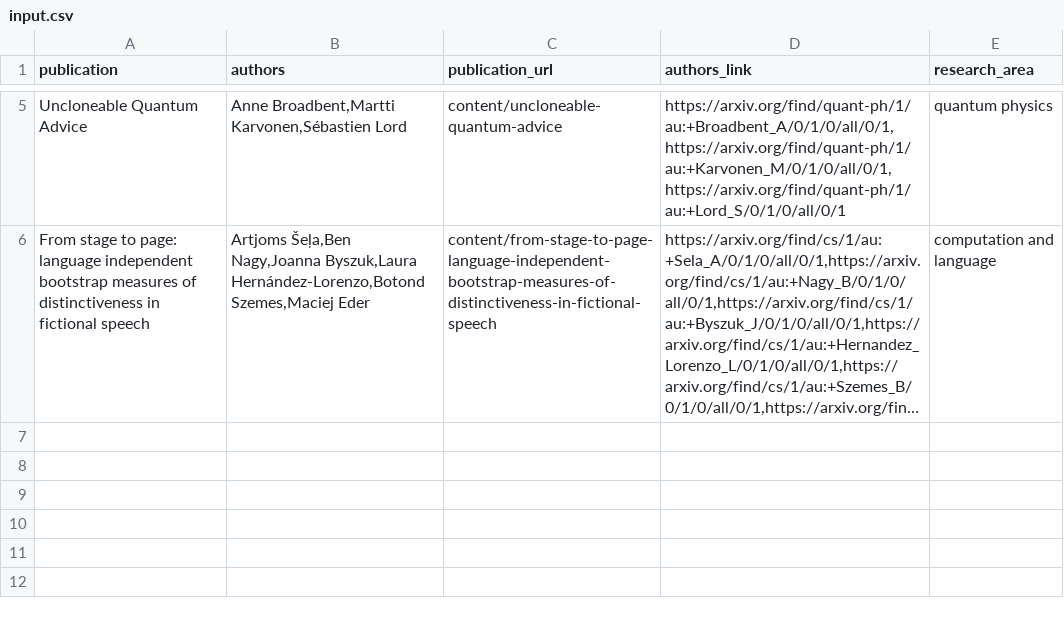
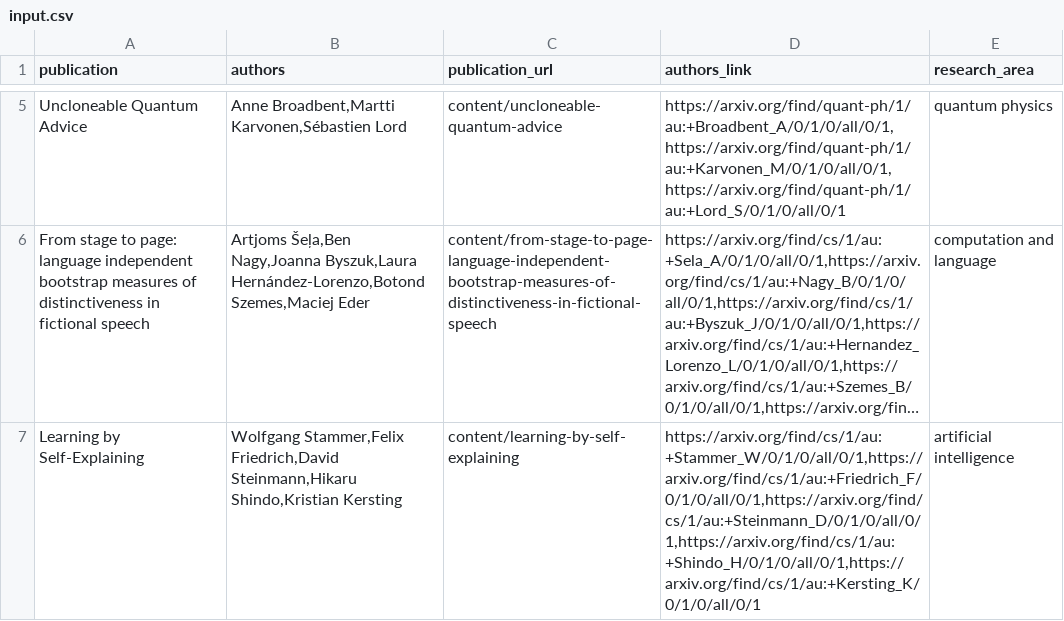
Before and after one commit to PracticeOrientedAICDT/pro_ai_hub, a CSV file: input.csv, drawn as a sheet; only a part is shown, gaps mark what is left out; long unchanged cells end in …; the diff names each change by its address in the sheet, - before the commit and + after, or states it on an @@ line.

Commit message:
Add new files at content/learning-by-self-explaining

```diff
--- a/input.csv
+++ b/input.csv
+row 7: Learning by Self-Explaining | Wolfgang Stammer,Felix Friedrich,David Steinmann,Hikaru Shindo,Kristian Kersting | content/learning-by-self-explaining | https://arxiv.org/find/cs/1/au:+Stammer_W/0/1/0/all/0/1,https://arxiv.org/find/cs/1/au:+Friedrich_F/0/1/0/all/0/1,https://arxiv.org/find/cs/1/au:+Steinmann_D/0/1/0/all/0/1,https://arxiv.org/find/cs/1/au:+Shindo_H/0/1/0/all/0/1,https://arxiv.org/find/cs/1/au:+Kersting_K/0/1/0/all/0/1 | artificial intelligence
```
Also changed, not shown: 1 other file.
